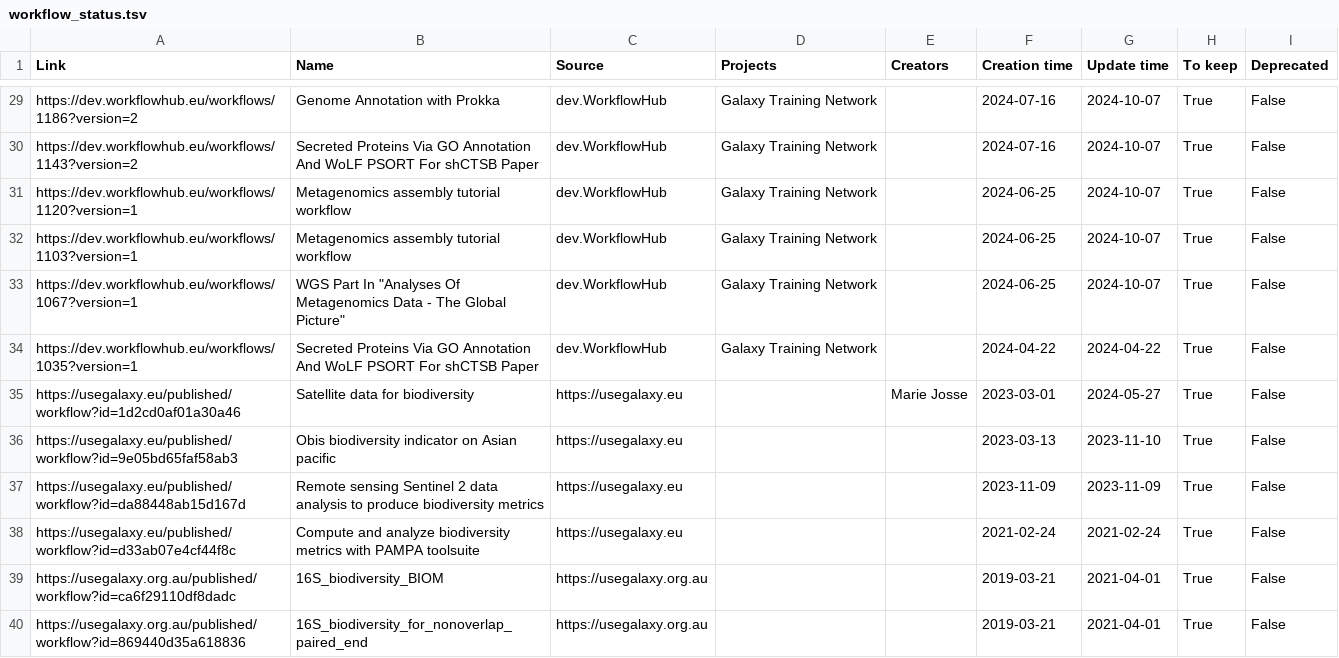
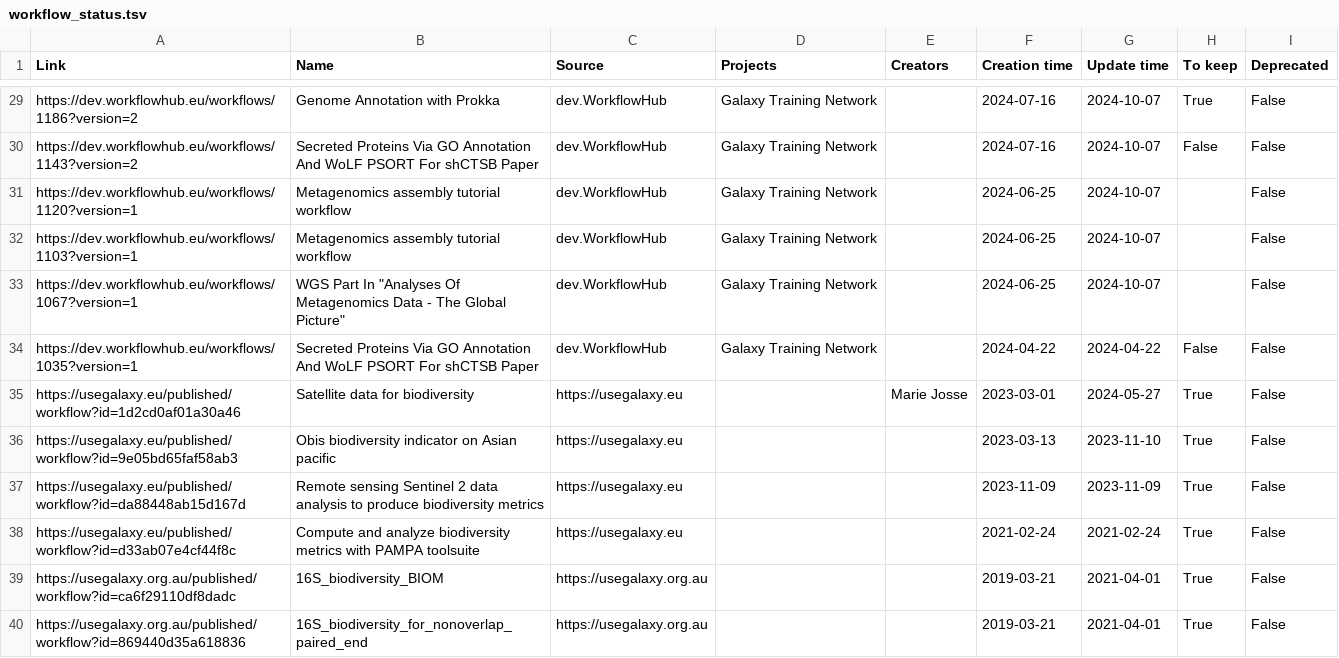
Before and after one commit to galaxyproject/galaxy_codex, a TSV file: communities/biodiversity/metadata/workflow_status.tsv, drawn as a sheet; only a part is shown, gaps mark what is left out; the diff covers the shown part only; the diff names each change by its address in the sheet, - before the commit and + after, or states it on an @@ line.

```diff
--- a/communities/biodiversity/metadata/workflow_status.tsv
+++ b/communities/biodiversity/metadata/workflow_status.tsv
-H30 (To keep): True
+H30 (To keep): False
-H31:H33 (To keep): True
+H31:H33 (To keep): (empty)
-H34 (To keep): True
+H34 (To keep): False
```
Also changed, not shown: 19 edited cells elsewhere in this file.
